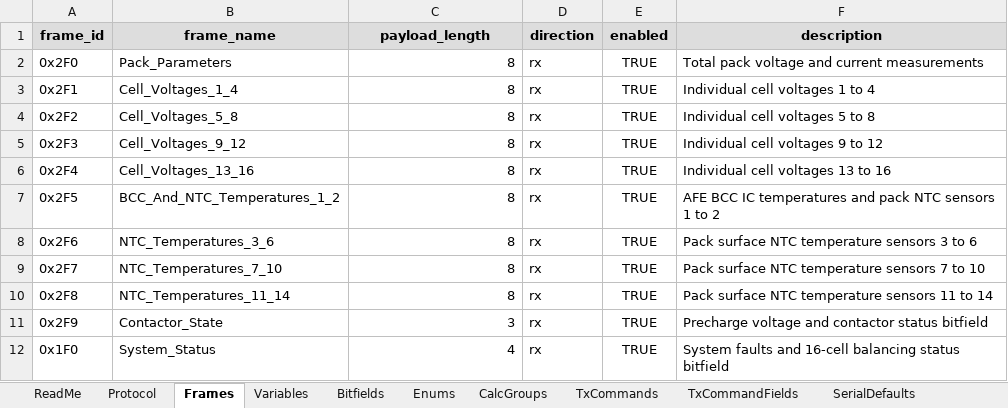
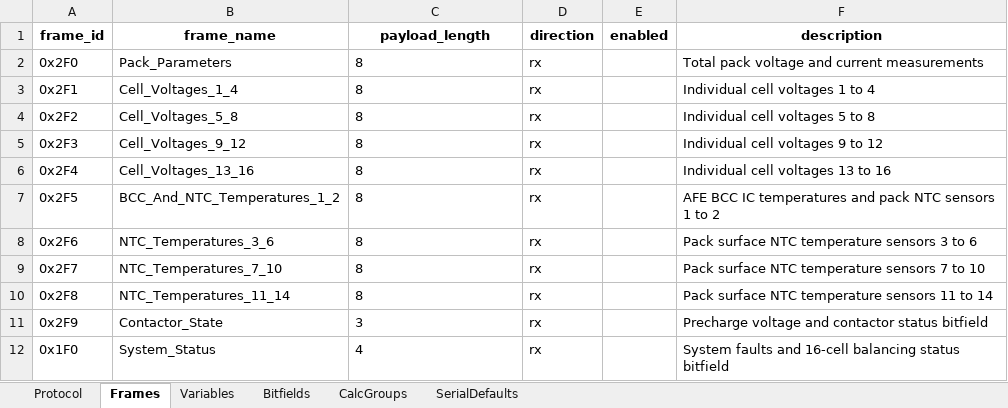
Before and after one commit to P-Shreyas543/Bytehound, an Excel workbook: MultiCellBMSConfig/LFP/Experiment_4_LFP_Configuration.xlsx, sheet Frames, drawn as a sheet; values as stored, in another font and other column widths than the file's, no borders; the diff names each change by its address in the sheet, - before the commit and + after, or states it on an @@ line.

```diff
--- a/MultiCellBMSConfig/LFP/Experiment_4_LFP_Configuration.xlsx (sheet Frames)
+++ b/MultiCellBMSConfig/LFP/Experiment_4_LFP_Configuration.xlsx (sheet Frames)
-sheet tab: ReadMe
-sheet tab: Enums
-sheet tab: TxCommands
-sheet tab: TxCommandFields
-A1:F1 fill: #DDDDDD
+A1:F1 fill: none
-C2:C12 alignment: right
+C2:C12 alignment: left
-E2:E12 (enabled): TRUE
+E2:E12 (enabled): (empty)
```
Also changed, not shown: sheet Variables, sheet Protocol, sheet Bitfields, sheet CalcGroups, sheet SerialDefaults, other sheet tabs, MultiCellBMSConfig/LFP/Experiment_1_LFP_Configuration.xlsx, MultiCellBMSConfig/LFP/Experiment_5_LFP_Configuration.xlsx, 12 other files.
